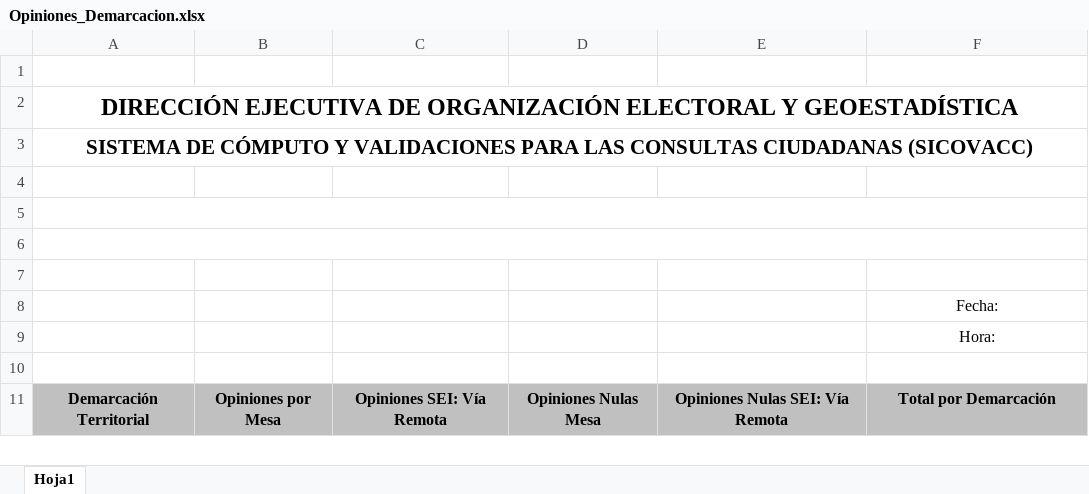
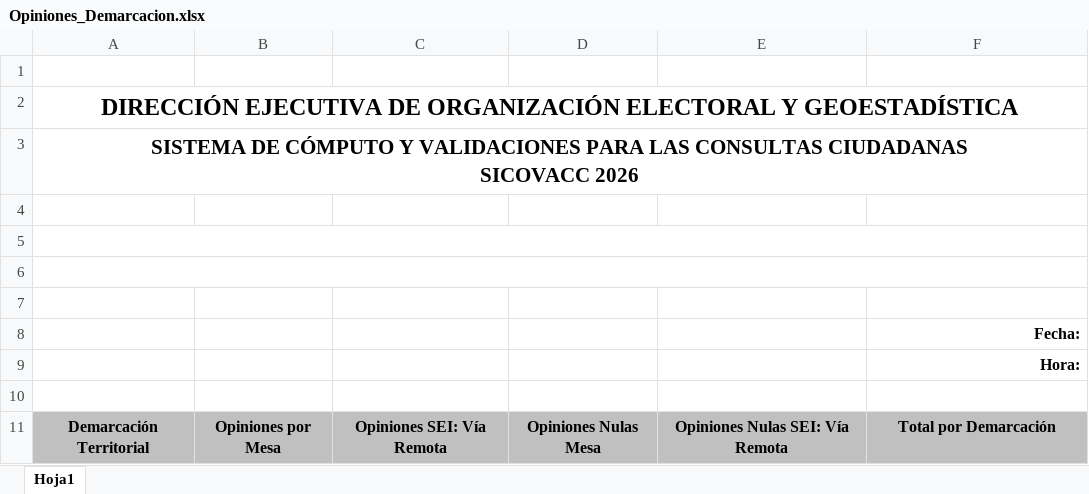
Before and after one commit to GerardoRugerio/sicovacc2026_back, an Excel workbook: plantillas/Opiniones_Demarcacion.xlsx, sheet Hoja1, drawn as a sheet; values as stored, in another font and other column widths than the file's, no borders; ↵ is a line break in a cell; the diff names each change by its address in the sheet, - before the commit and + after, or states it on an @@ line.

```diff
--- a/plantillas/Opiniones_Demarcacion.xlsx (sheet Hoja1)
+++ b/plantillas/Opiniones_Demarcacion.xlsx (sheet Hoja1)
-A3: …CONSULTAS CIUDADANAS (SICOVACC)
+A3: …CONSULTAS CIUDADANAS ↵ SICOVACC 2026
@@ F8:F9 bold: off → on, alignment: center → right @@
```
Also changed, not shown: plantillas/Inicio-Cierre_Validacion.xlsx, plantillas/Opiniones_Distrito.xlsx, 38 other files.
